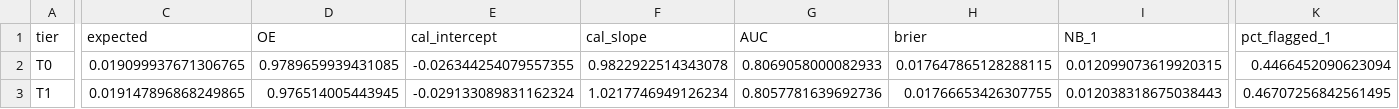
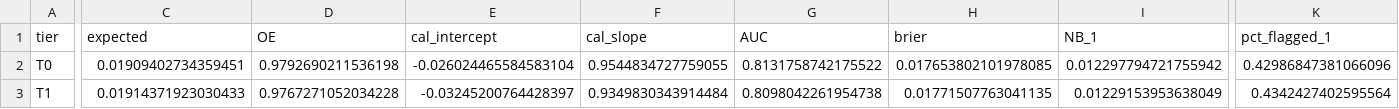
Before and after one commit to Gideono29/lablite-cvd, a CSV file: outputs/fit/performance.csv, drawn as a sheet; only a part is shown, gaps mark what is left out; the diff covers the shown part only; the diff names each change by its address in the sheet, - before the commit and + after, or states it on an @@ line.

```diff
--- a/outputs/fit/performance.csv
+++ b/outputs/fit/performance.csv
-C2 (expected): 0.019099937671306765
+C2 (expected): 0.01909402734359451
-D2 (OE): 0.9789659939431085
+D2 (OE): 0.9792690211536198
-E2 (cal_intercept): -0.026344254079557355
+E2 (cal_intercept): -0.026024465584583104
-F2 (cal_slope): 0.9822922514343078
+F2 (cal_slope): 0.9544834727759055
-G2 (AUC): 0.8069058000082933
+G2 (AUC): 0.8131758742175522
-H2 (brier): 0.017647865128288115
+H2 (brier): 0.017653802101978085
-I2 (NB_1): 0.012099073619920315
+I2 (NB_1): 0.012297794721755942
-K2 (pct_flagged_1): 0.4466452090623094
+K2 (pct_flagged_1): 0.42986847381066096
-C3 (expected): 0.019147896868249865
+C3 (expected): 0.01914371923030433
-D3 (OE): 0.976514005443945
+D3 (OE): 0.9767271052034228
-E3 (cal_intercept): -0.029133089831162324
+E3 (cal_intercept): -0.03245200764428397
-F3 (cal_slope): 1.0217746949126234
+F3 (cal_slope): 0.9349830343914484
-G3 (AUC): 0.8057781639692736
+G3 (AUC): 0.8098042261954738
-H3 (brier): 0.01766653426307755
+H3 (brier): 0.01771507763041135
-I3 (NB_1): 0.012038318675038443
+I3 (NB_1): 0.01229153953638049
-K3 (pct_flagged_1): 0.46707256842561495
+K3 (pct_flagged_1): 0.4342427402595564
```
Also changed, not shown: 48 edited cells elsewhere in this file, outputs/fit/coefficients.csv, outputs/fit/information_cost.csv, 16 other files.
